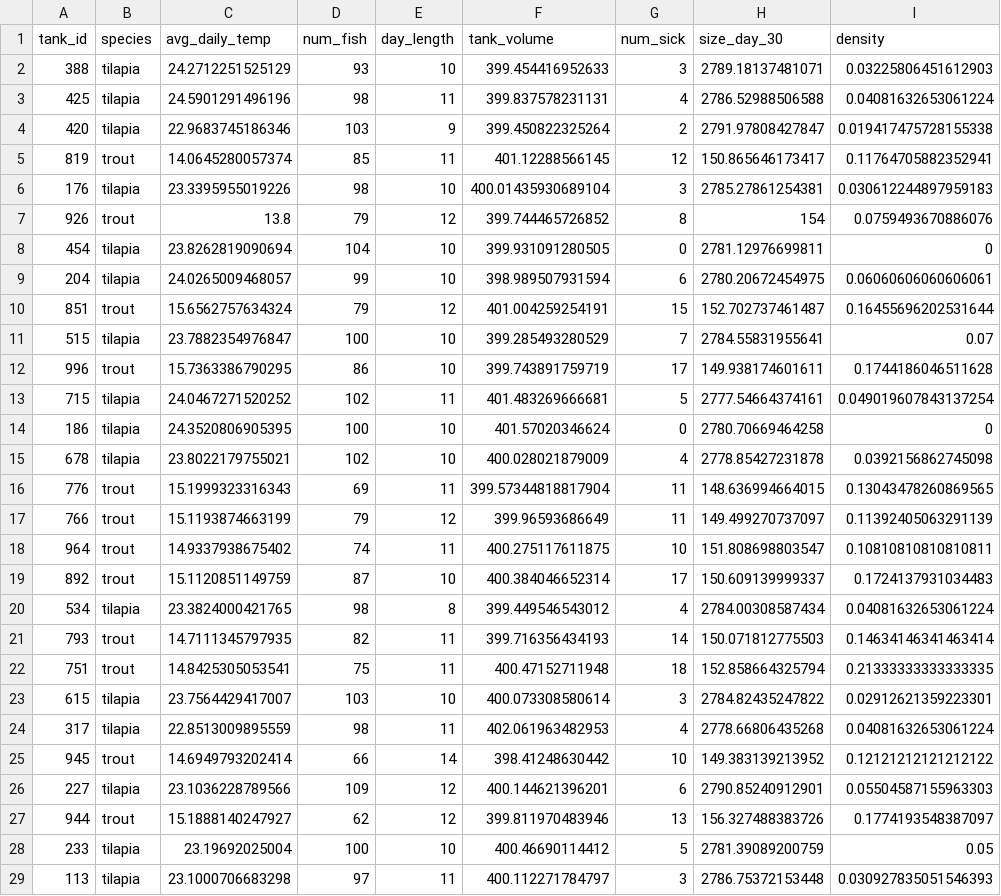
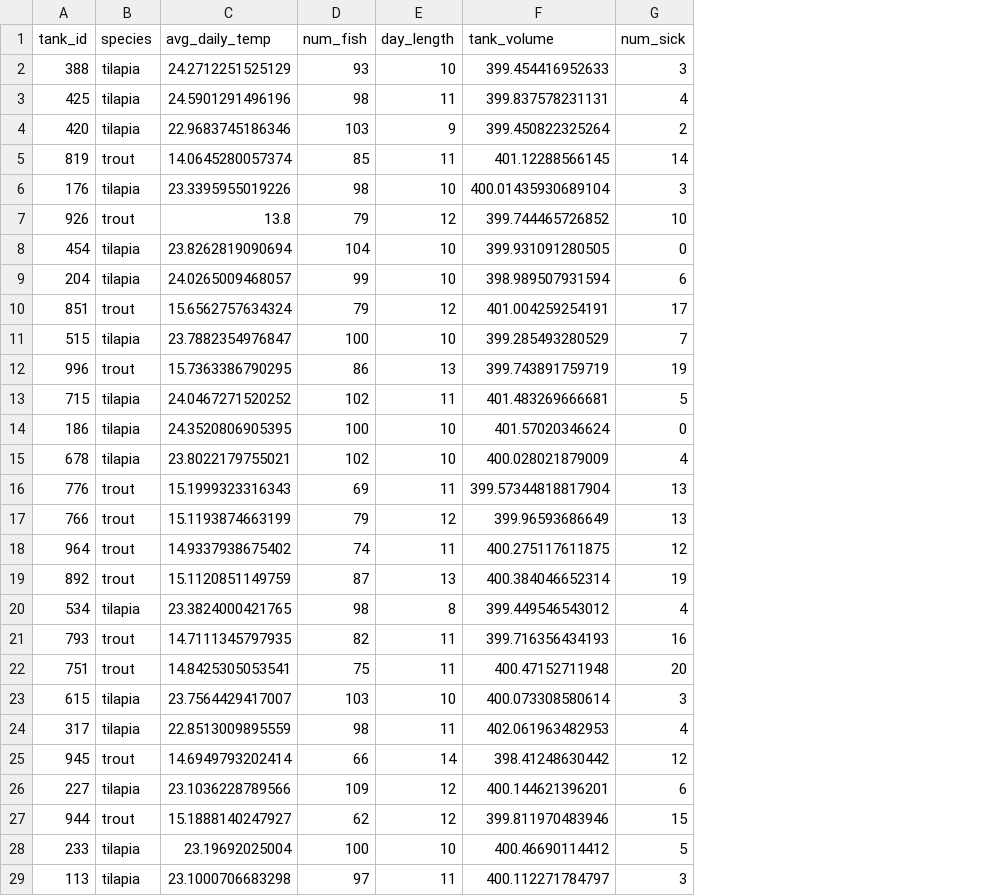
Before and after one commit to bleds22e/settlers_of_antarctica, a CSV file: modules/module_2/data/fish_sick_data.csv, drawn as a sheet; only a part is shown; the diff covers the shown part only; the diff names each change by its address in the sheet, - before the commit and + after, or states it on an @@ line.

Commit message:
update sick fish data for M2_5 Wrap up

```diff
--- a/modules/module_2/data/fish_sick_data.csv
+++ b/modules/module_2/data/fish_sick_data.csv
-column H (size_day_30), rows 2-29: 2789.18137481071 | 2786.52988506588 | 2791.97808427847 | 150.865646173417 | 2785.27861254381 | 154 | 2781.12976699811 | 2780.20672454975 | 152.702737461487 | 2784.55831955641 | 149.938174601611 | 2777.54664374161 | 2780.70669464258 | 2778.85427231878 | 148.636994664015 | 149.499270737097 | 151.808698803547 | 150.609139999337 | 2784.00308587434 | 150.071812775503 | 152.858664325794 | 2784.82435247822 | 2778.66806435268 | 149.383139213952 | 2790.85240912901 | 156.327488383726 | 2781.39089200759 | 2786.75372153448
-column I (density), rows 2-29: 0.03225806451612903 | 0.04081632653061224 | 0.019417475728155338 | 0.11764705882352941 | 0.030612244897959183 | 0.0759493670886076 | 0 | 0.06060606060606061 | 0.16455696202531644 | 0.07 | 0.1744186046511628 | 0.049019607843137254 | 0 | 0.0392156862745098 | 0.13043478260869565 | 0.11392405063291139 | 0.10810810810810811 | 0.1724137931034483 | 0.04081632653061224 | 0.14634146341463414 | 0.21333333333333335 | 0.02912621359223301 | 0.04081632653061224 | 0.12121212121212122 | 0.05504587155963303 | 0.1774193548387097 | 0.05 | 0.030927835051546393
-G5 (num_sick): 12
+G5 (num_sick): 14
-G7 (num_sick): 8
+G7 (num_sick): 10
-G10 (num_sick): 15
+G10 (num_sick): 17
-E12 (day_length): 10
+E12 (day_length): 13
-G12 (num_sick): 17
+G12 (num_sick): 19
-G16:G17 (num_sick): 11
+G16:G17 (num_sick): 13
-G18 (num_sick): 10
+G18 (num_sick): 12
-E19 (day_length): 10
+E19 (day_length): 13
-G19 (num_sick): 17
+G19 (num_sick): 19
-G21 (num_sick): 14
+G21 (num_sick): 16
-G22 (num_sick): 18
+G22 (num_sick): 20
-G25 (num_sick): 10
+G25 (num_sick): 12
-G27 (num_sick): 13
+G27 (num_sick): 15
```
Also changed, not shown: 7 edited cells elsewhere in this file, 3 other files.
